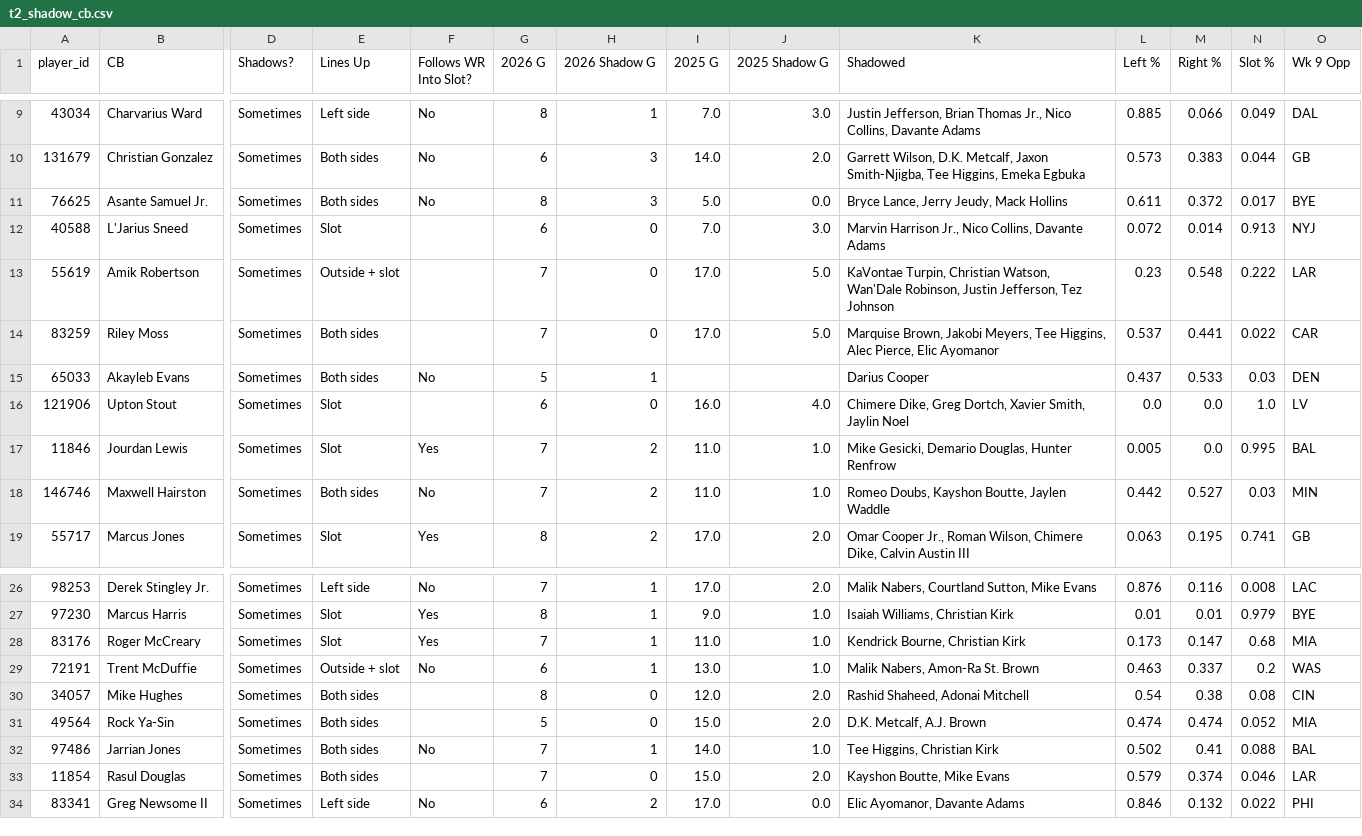
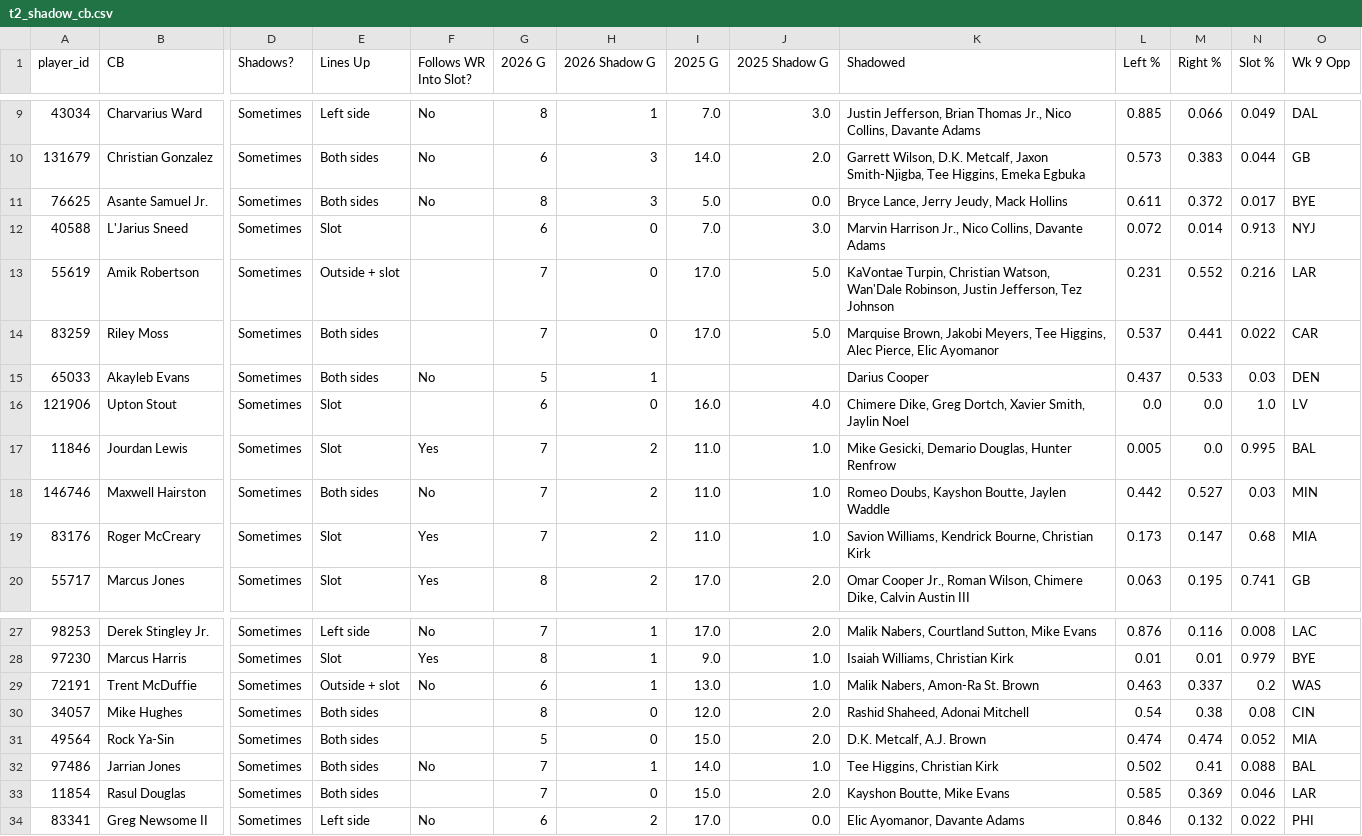
Before and after one commit to dhanani1/dwain-coverage-data, a CSV file: t2_shadow_cb.csv, drawn as a sheet; only a part is shown, gaps mark what is left out; removed rows and columns are numbered as before the commit, all else as after; rows hold the shown columns only; the diff names each change by its address in the sheet, - before the commit and + after, or states it on an @@ line.

```diff
--- a/t2_shadow_cb.csv
+++ b/t2_shadow_cb.csv
-L13 (Left %): 0.23
+L13 (Left %): 0.231
-M13 (Right %): 0.548
+M13 (Right %): 0.552
-N13 (Slot %): 0.222
+N13 (Slot %): 0.216
+row 19: 83176 | Roger McCreary | Sometimes | Slot | Yes | 7 | 2 | 11.0 | 1.0 | Savion Williams, Kendrick Bourne, Christian Kirk | 0.173 | 0.147 | 0.68 | MIA
-row 28: 83176 | Roger McCreary | Sometimes | Slot | Yes | 7 | 1 | 11.0 | 1.0 | Kendrick Bourne, Christian Kirk | 0.173 | 0.147 | 0.68 | MIA
-L33 (Left %): 0.579
+L33 (Left %): 0.585
-M33 (Right %): 0.374
+M33 (Right %): 0.369
```
Also changed, not shown: t2_data.csv, t2_extra.csv, 9 other files.
